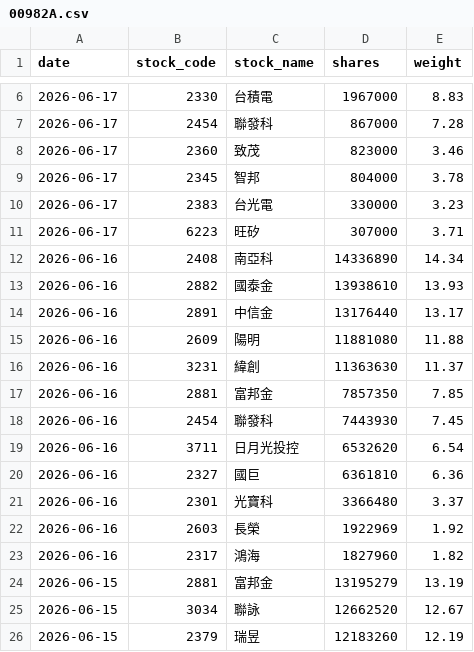
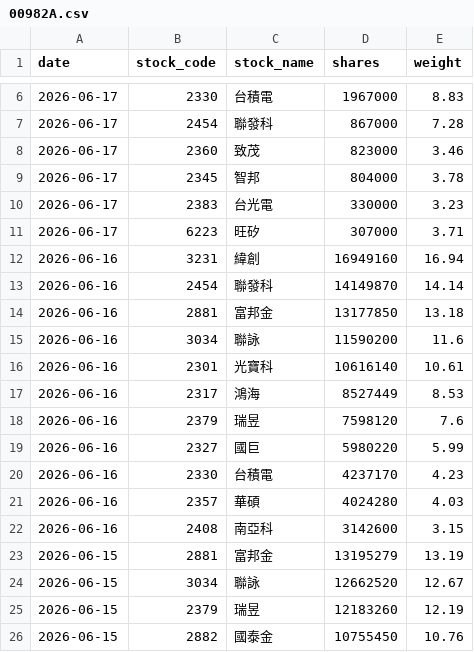
Before and after one commit to yrjjan-allen/active-etf-dashboard, a CSV file: data/00982A.csv, drawn as a sheet; only a part is shown, gaps mark what is left out; the shorter side is filled out with more unchanged rows.

```diff
--- a/data/00982A.csv
+++ b/data/00982A.csv
@@ -11,14 +11,13 @@
 2026-06-17,6223,旺矽,307000,3.71
-2026-06-16,2408,南亞科,14336890,14.34
-2026-06-16,2882,國泰金,13938610,13.93
-2026-06-16,2891,中信金,13176440,13.17
-2026-06-16,2609,陽明,11881080,11.88
-2026-06-16,3231,緯創,11363630,11.37
-2026-06-16,2881,富邦金,7857350,7.85
-2026-06-16,2454,聯發科,7443930,7.45
-2026-06-16,3711,日月光投控,6532620,6.54
-2026-06-16,2327,國巨,6361810,6.36
-2026-06-16,2301,光寶科,3366480,3.37
-2026-06-16,2603,長榮,1922969,1.92
-2026-06-16,2317,鴻海,1827960,1.82
+2026-06-16,3231,緯創,16949160,16.94
+2026-06-16,2454,聯發科,14149870,14.14
+2026-06-16,2881,富邦金,13177850,13.18
+2026-06-16,3034,聯詠,11590200,11.6
+2026-06-16,2301,光寶科,10616140,10.61
+2026-06-16,2317,鴻海,8527449,8.53
+2026-06-16,2379,瑞昱,7598120,7.6
+2026-06-16,2327,國巨,5980220,5.99
+2026-06-16,2330,台積電,4237170,4.23
+2026-06-16,2357,華碩,4024280,4.03
+2026-06-16,2408,南亞科,3142600,3.15
 2026-06-15,2881,富邦金,13195279,13.19
```
Also changed, not shown: data/00948B.csv, data/00983A.csv, 6 other files.
